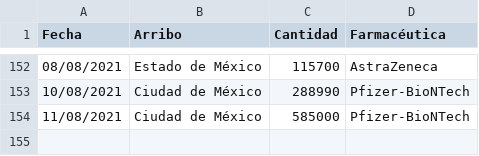
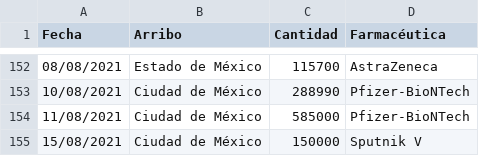
Before and after one commit to fdealbam/Vacunas, a CSV file: vacunasreport.csv, drawn as a sheet; only a part is shown, gaps mark what is left out.

Commit message:
Update vacunasreport.csv

```diff
--- a/vacunasreport.csv
+++ b/vacunasreport.csv
@@ -154 +154,2 @@ Fecha,Arribo,Cantidad,Farmacéutica
 11/08/2021,Ciudad de México,585000,Pfizer-BioNTech
+15/08/2021,Ciudad de México,150000,Sputnik V
```
